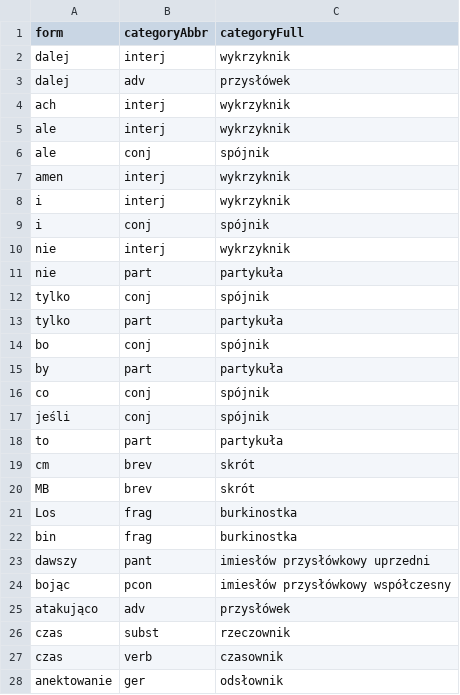
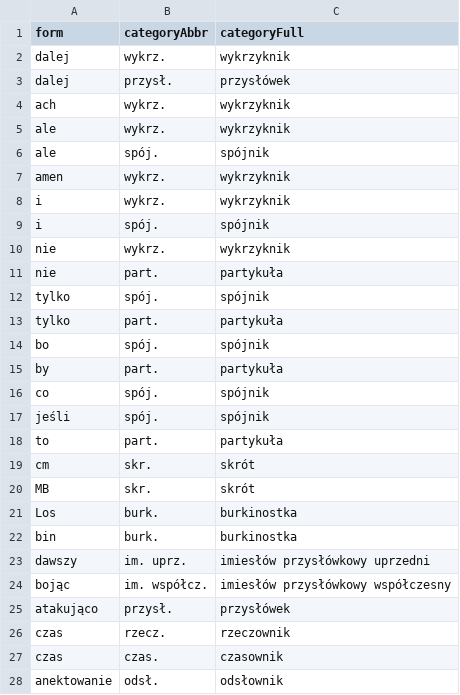
Before and after one commit to PiotrRybka82/GrammarDictionaryEntryBrowser, a CSV file: dictionary.tests/data/partOfSpeechTestData.csv, drawn as a sheet; only a part is shown; the diff covers the shown part only.

Commit message:
korekta modulu service (verb processor) - korekta danych do testow - korekta skrotow w prototypach kategorii morfosyntaktycznych

```diff
--- a/dictionary.tests/data/partOfSpeechTestData.csv
+++ b/dictionary.tests/data/partOfSpeechTestData.csv
@@ -1,28 +1,28 @@
 form,categoryAbbr,categoryFull
-dalej,interj,wykrzyknik
-dalej,adv,przysłówek
-ach,interj,wykrzyknik
-ale,interj,wykrzyknik
-ale,conj,spójnik
-amen,interj,wykrzyknik
-i,interj,wykrzyknik
-i,conj,spójnik
-nie,interj,wykrzyknik
-nie,part,partykuła
-tylko,conj,spójnik
-tylko,part,partykuła
-bo,conj,spójnik
-by,part,partykuła
-co,conj,spójnik
-jeśli,conj,spójnik
-to,part,partykuła
-cm,brev,skrót
-MB,brev,skrót
-Los,frag,burkinostka
-bin,frag,burkinostka
-dawszy,pant,imiesłów przysłówkowy uprzedni
-bojąc,pcon,imiesłów przysłówkowy współczesny
-atakująco,adv,przysłówek
-czas,subst,rzeczownik
-czas,verb,czasownik
-anektowanie,ger,odsłownik
+dalej,wykrz.,wykrzyknik
+dalej,przysł.,przysłówek
+ach,wykrz.,wykrzyknik
+ale,wykrz.,wykrzyknik
+ale,spój.,spójnik
+amen,wykrz.,wykrzyknik
+i,wykrz.,wykrzyknik
+i,spój.,spójnik
+nie,wykrz.,wykrzyknik
+nie,part.,partykuła
+tylko,spój.,spójnik
+tylko,part.,partykuła
+bo,spój.,spójnik
+by,part.,partykuła
+co,spój.,spójnik
+jeśli,spój.,spójnik
+to,part.,partykuła
+cm,skr.,skrót
+MB,skr.,skrót
+Los,burk.,burkinostka
+bin,burk.,burkinostka
+dawszy,im. uprz.,imiesłów przysłówkowy uprzedni
+bojąc,im. współcz.,imiesłów przysłówkowy współczesny
+atakująco,przysł.,przysłówek
+czas,rzecz.,rzeczownik
+czas,czas.,czasownik
+anektowanie,odsł.,odsłownik
```
Also changed, not shown: 5 edited cells elsewhere in this file, dictionary.tests/data/formCategoriesTestData.csv, dictionary.tests/data/tableCategoriesTestData.csv, 2 other files.
